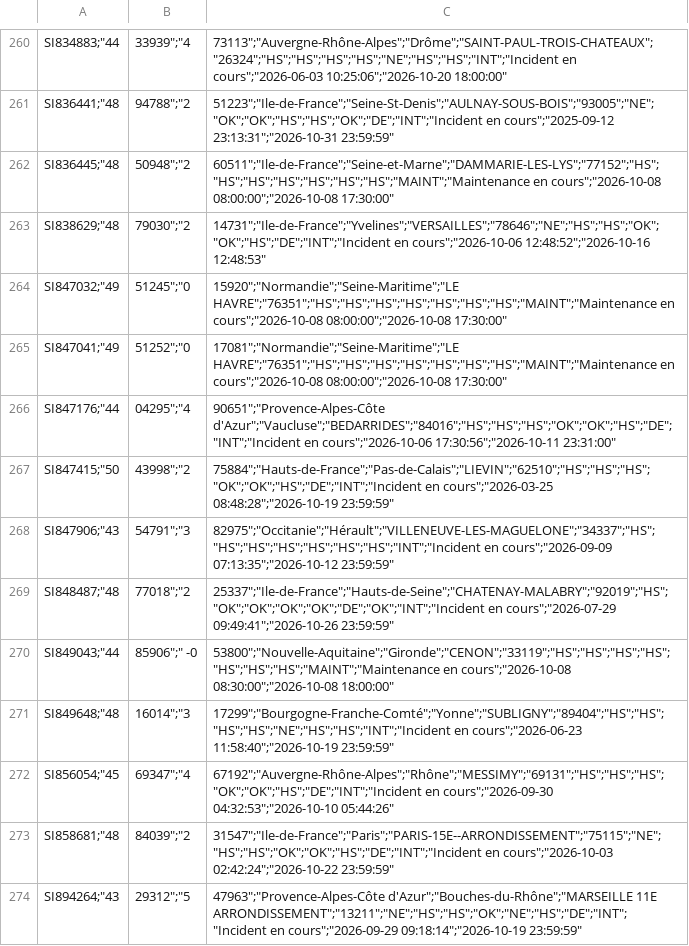
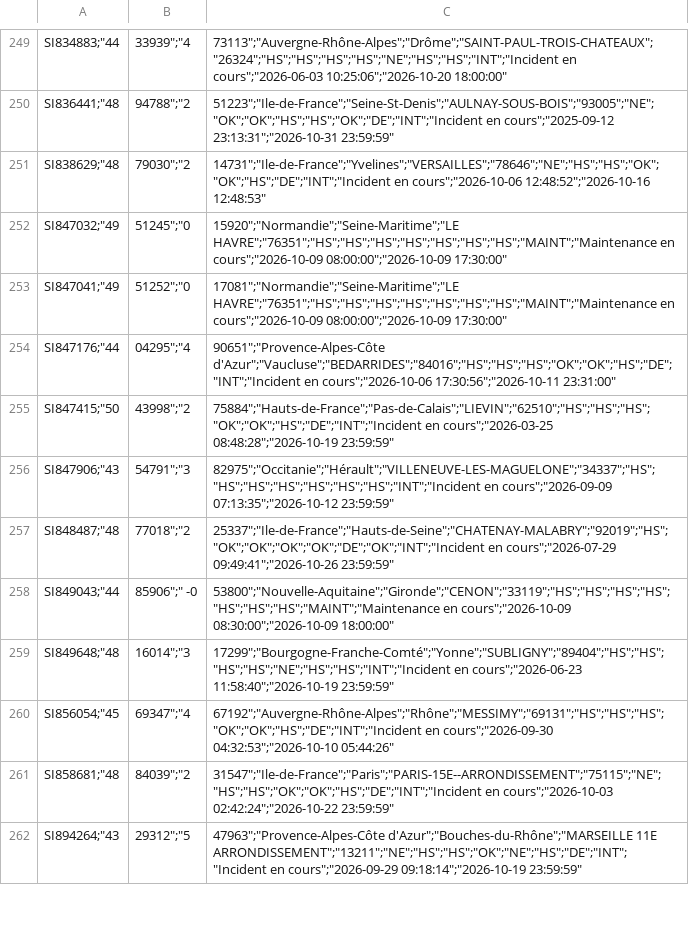
Before and after one commit to emasimco1587-tech/Panne-mobile, a CSV file: data/bouygues.csv, drawn as a sheet; only a part is shown, gaps mark what is left out; the diff covers the shown part only.

```diff
--- a/data/bouygues.csv
+++ b/data/bouygues.csv
@@ -261,6 +250,5 @@
 "SI836441";"48,94788";"2,51223";"Ile-de-France";"Seine-St-Denis";"AULNAY-SOUS-BOIS";"93005";"NE";"OK";"OK";"HS";"HS";"OK";"DE";"INT";"Incident en cours";"2025-09-12 23:13:31";"2026-10-31 23:59:59"
-"SI836445";"48,50948";"2,60511";"Ile-de-France";"Seine-et-Marne";"DAMMARIE-LES-LYS";"77152";"HS";"HS";"HS";"HS";"HS";"HS";"HS";"MAINT";"Maintenance en cours";"2026-10-08 08:00:00";"2026-10-08 17:30:00"
 "SI838629";"48,79030";"2,14731";"Ile-de-France";"Yvelines";"VERSAILLES";"78646";"NE";"HS";"HS";"OK";"OK";"HS";"DE";"INT";"Incident en cours";"2026-10-06 12:48:52";"2026-10-16 12:48:53"
-"SI847032";"49,51245";"0,15920";"Normandie";"Seine-Maritime";"LE HAVRE";"76351";"HS";"HS";"HS";"HS";"HS";"HS";"HS";"MAINT";"Maintenance en cours";"2026-10-08 08:00:00";"2026-10-08 17:30:00"
-"SI847041";"49,51252";"0,17081";"Normandie";"Seine-Maritime";"LE HAVRE";"76351";"HS";"HS";"HS";"HS";"HS";"HS";"HS";"MAINT";"Maintenance en cours";"2026-10-08 08:00:00";"2026-10-08 17:30:00"
+"SI847032";"49,51245";"0,15920";"Normandie";"Seine-Maritime";"LE HAVRE";"76351";"HS";"HS";"HS";"HS";"HS";"HS";"HS";"MAINT";"Maintenance en cours";"2026-10-09 08:00:00";"2026-10-09 17:30:00"
+"SI847041";"49,51252";"0,17081";"Normandie";"Seine-Maritime";"LE HAVRE";"76351";"HS";"HS";"HS";"HS";"HS";"HS";"HS";"MAINT";"Maintenance en cours";"2026-10-09 08:00:00";"2026-10-09 17:30:00"
 "SI847176";"44,04295";"4,90651";"Provence-Alpes-Côte d'Azur";"Vaucluse";"BEDARRIDES";"84016";"HS";"HS";"HS";"OK";"OK";"HS";"DE";"INT";"Incident en cours";"2026-10-06 17:30:56";"2026-10-11 23:31:00"
@@ -269,3 +257,3 @@
 "SI848487";"48,77018";"2,25337";"Ile-de-France";"Hauts-de-Seine";"CHATENAY-MALABRY";"92019";"HS";"OK";"OK";"OK";"OK";"DE";"OK";"INT";"Incident en cours";"2026-07-29 09:49:41";"2026-10-26 23:59:59"
-"SI849043";"44,85906";" -0,53800";"Nouvelle-Aquitaine";"Gironde";"CENON";"33119";"HS";"HS";"HS";"HS";"HS";"HS";"HS";"MAINT";"Maintenance en cours";"2026-10-08 08:30:00";"2026-10-08 18:00:00"
+"SI849043";"44,85906";" -0,53800";"Nouvelle-Aquitaine";"Gironde";"CENON";"33119";"HS";"HS";"HS";"HS";"HS";"HS";"HS";"MAINT";"Maintenance en cours";"2026-10-09 08:30:00";"2026-10-09 18:00:00"
 "SI849648";"48,16014";"3,17299";"Bourgogne-Franche-Comté";"Yonne";"SUBLIGNY";"89404";"HS";"HS";"HS";"HS";"NE";"HS";"HS";"INT";"Incident en cours";"2026-06-23 11:58:40";"2026-10-19 23:59:59"
```
Also changed, not shown: 13 added rows, 24 removed rows and 29 edited cells elsewhere in this file, data/free.csv, data/sfr.csv, 2 other files.
